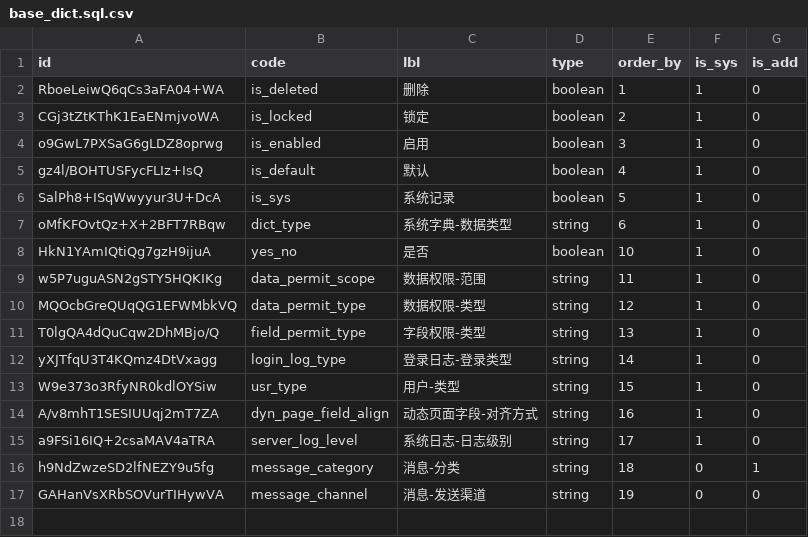
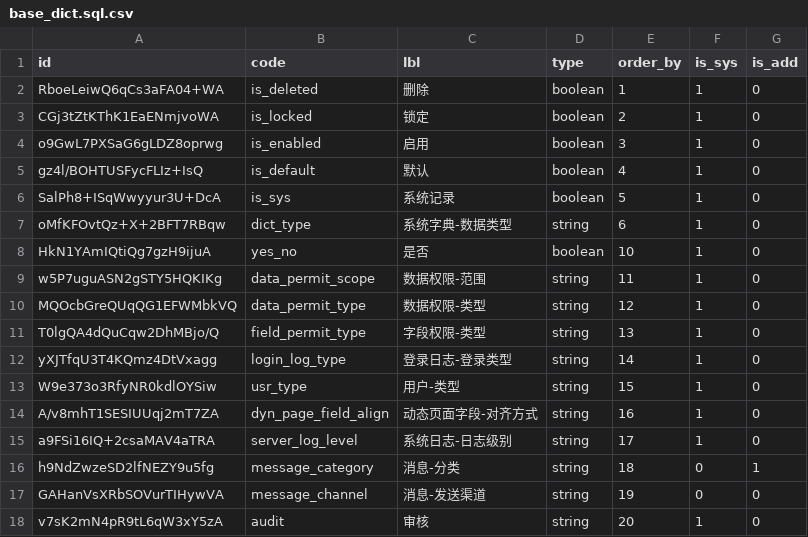
Before and after one commit to sail-sail/nest, a CSV file: codegen/src/tables/base/base_dict.sql.csv, drawn as a sheet.

```diff
--- a/codegen/src/tables/base/base_dict.sql.csv
+++ b/codegen/src/tables/base/base_dict.sql.csv
@@ -17 +17,2 @@ h9NdZwzeSD2lfNEZY9u5fg,message_category,消息-分类,string,18,0,1
 GAHanVsXRbSOVurTIHywVA,message_channel,消息-发送渠道,string,19,0,0
+v7sK2mN4pR9tL6qW3xY5zA,audit,审核,string,20,1,0
```
Also changed, not shown: codegen/src/tables/base/base_dict_detail.sql.csv, 23 other files.
